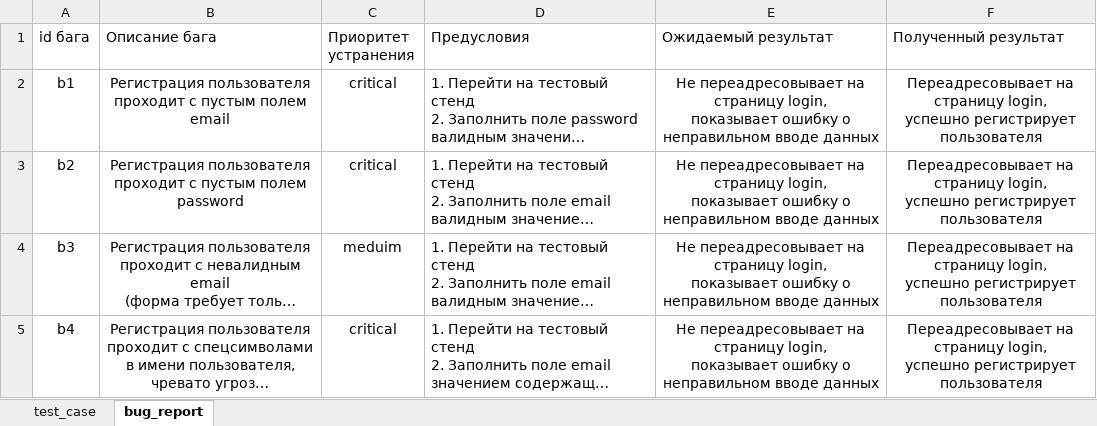
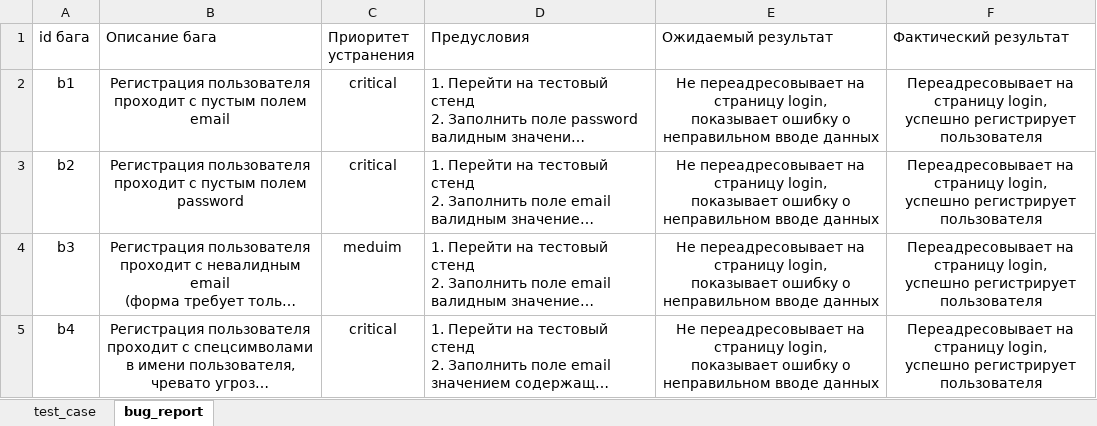
Before and after one commit to Piratvc/WebSiteFormAutoTest, an Excel workbook: testcase_bugreport.xlsx, sheet bug_report, drawn as a sheet; long unchanged cells end in …; values as stored, in another font and other column widths than the file's, no borders; the diff names each change by its address in the sheet, - before the commit and + after, or states it on an @@ line.

Commit message:
commit

```diff
--- a/testcase_bugreport.xlsx (sheet bug_report)
+++ b/testcase_bugreport.xlsx (sheet bug_report)
-F1: Полученный результат
+F1: Фактический результат
```
